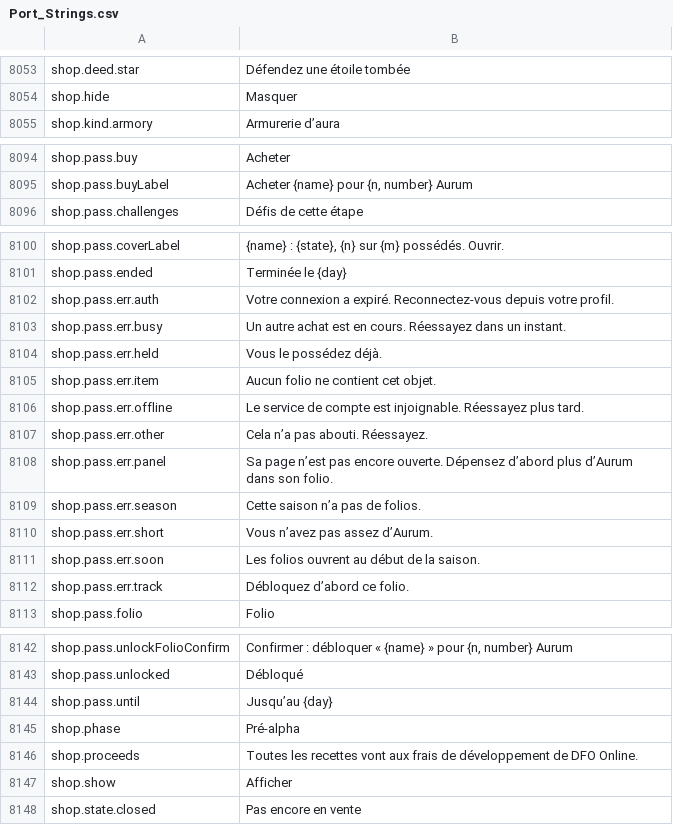
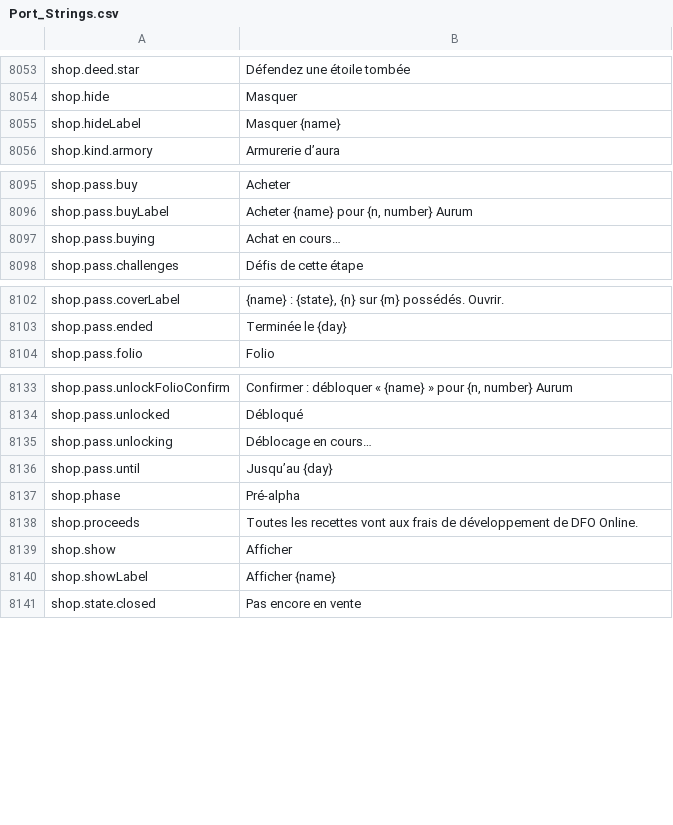
Before and after one commit to Lattymoy/daggerfall-js-source, a CSV file: locales/fr/Port_Strings.csv, drawn as a sheet; only a part is shown, gaps mark what is left out; removed rows and columns are numbered as before the commit, all else as after; the diff covers the shown part only; the diff names each change by its address in the sheet, - before the commit and + after, or states it on an @@ line.

```diff
--- a/locales/fr/Port_Strings.csv
+++ b/locales/fr/Port_Strings.csv
+row 8055: shop.hideLabel | Masquer {name}
+row 8097: shop.pass.buying | Achat en cours…
-row 8102: shop.pass.err.auth | Votre connexion a expiré. Reconnectez-vous depuis votre profil.
-row 8103: shop.pass.err.busy | Un autre achat est en cours. Réessayez dans un instant.
-row 8104: shop.pass.err.held | Vous le possédez déjà.
-row 8105: shop.pass.err.item | Aucun folio ne contient cet objet.
-row 8106: shop.pass.err.offline | Le service de compte est injoignable. Réessayez plus tard.
-row 8107: shop.pass.err.other | Cela n’a pas abouti. Réessayez.
-row 8108: shop.pass.err.panel | Sa page n’est pas encore ouverte. Dépensez d’abord plus d’Aurum dans son folio.
-row 8109: shop.pass.err.season | Cette saison n’a pas de folios.
-row 8110: shop.pass.err.short | Vous n’avez pas assez d’Aurum.
-row 8111: shop.pass.err.soon | Les folios ouvrent au début de la saison.
-row 8112: shop.pass.err.track | Débloquez d’abord ce folio.
+row 8135: shop.pass.unlocking | Déblocage en cours…
+row 8140: shop.showLabel | Afficher {name}
```
Also changed, not shown: 2 added rows and 2 edited cells elsewhere in this file, locales/bg/Port_Strings.csv, locales/de/Port_Strings.csv, 25 other files.
